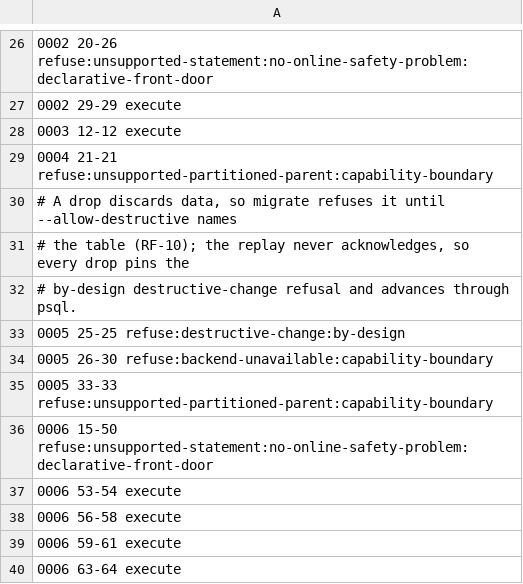
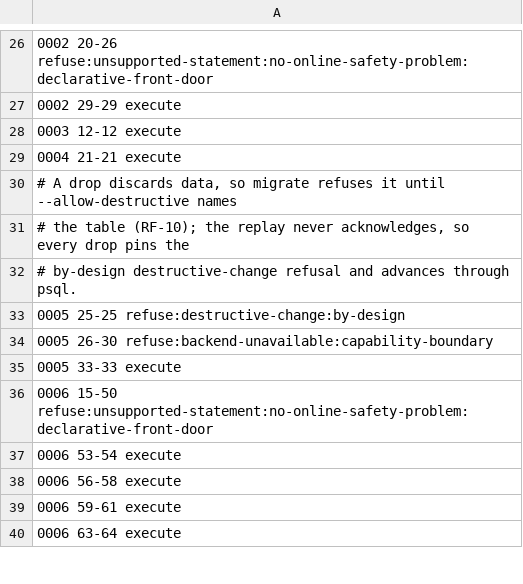
Before and after one commit to block/pg-sprite, a TSV file: replay/buzz/assessment.tsv, drawn as a sheet; only a part is shown, gaps mark what is left out.

Commit message:
docs: describe the partitioned index build as the route for a parent's index
README, tour, limitations, refusal classes, RF-6, the lock-budgeted
passthrough page and the replay assessment now say a CREATE INDEX on a
partitioned table runs as the partitioned index build. The integration guide
documents ErrConnectionRequired and PartitionedIndexConnectionMismatchError,
and the design document is marked implemented.

Signed-off-by: Armand Parajon <armand@squareup.com>

```diff
--- a/replay/buzz/assessment.tsv
+++ b/replay/buzz/assessment.tsv
@@ -28,3 +28,3 @@
 0003 12-12 execute
-0004 21-21 refuse:unsupported-partitioned-parent:capability-boundary
+0004 21-21 execute
 # A drop discards data, so migrate refuses it until --allow-destructive names
@@ -34,3 +34,3 @@
 0005 26-30 refuse:backend-unavailable:capability-boundary
-0005 33-33 refuse:unsupported-partitioned-parent:capability-boundary
+0005 33-33 execute
 0006 15-50 refuse:unsupported-statement:no-online-safety-problem:declarative-front-door
```
Also changed, not shown: 9 other files.
